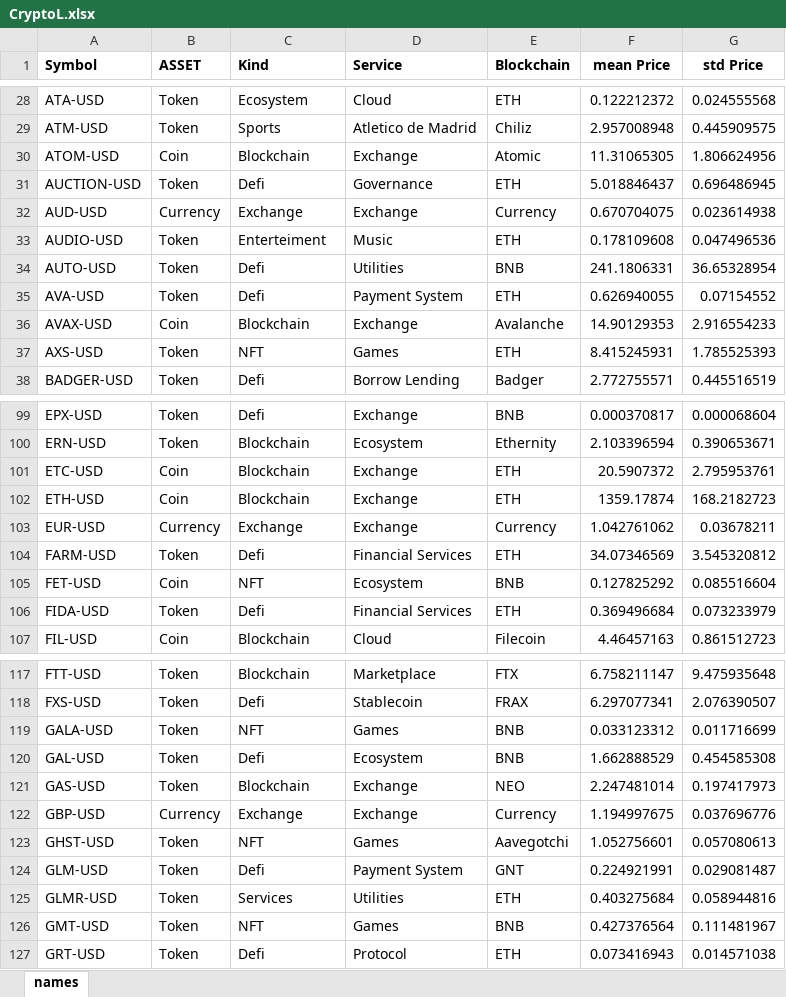
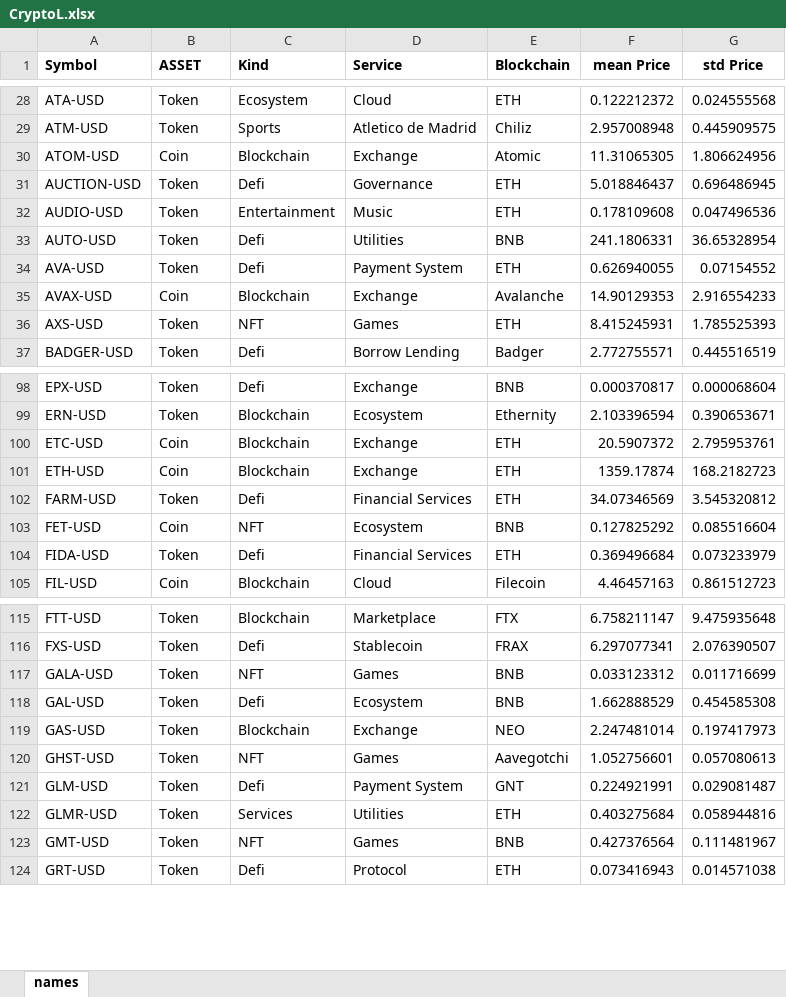
Before and after one commit to Andres1984/Data-Analysis-with-R, an Excel workbook: Bases/CryptoL.xlsx, sheet names, drawn as a sheet; only a part is shown, gaps mark what is left out; values as stored, in another font and other column widths than the file's, no borders; removed rows and columns are numbered as before the commit, all else as after; the diff names each change by its address in the sheet, - before the commit and + after, or states it on an @@ line.

Commit message:
Add files via upload

```diff
--- a/Bases/CryptoL.xlsx (sheet names)
+++ b/Bases/CryptoL.xlsx (sheet names)
-row 32: AUD-USD | Currency | Exchange | Exchange | Currency | 0.670704075 | 0.023614938
-C32 (Kind): Enterteiment
+C32 (Kind): Entertainment
-row 103: EUR-USD | Currency | Exchange | Exchange | Currency | 1.042761062 | 0.03678211
-row 122: GBP-USD | Currency | Exchange | Exchange | Currency | 1.194997675 | 0.037696776
```
